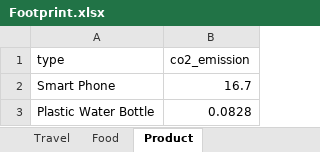
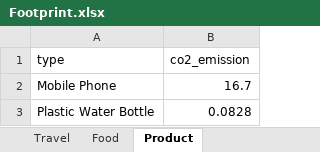
Before and after one commit to AbhishekHari29/karbonless-api, an Excel workbook: src/data/Footprint.xlsx, sheet Product, drawn as a sheet; values as stored, in another font and other column widths than the file's, no borders; the diff names each change by its address in the sheet, - before the commit and + after, or states it on an @@ line.

Commit message:
Product Data Update

```diff
--- a/src/data/Footprint.xlsx (sheet Product)
+++ b/src/data/Footprint.xlsx (sheet Product)
-A2 (type): Smart Phone
+A2 (type): Mobile Phone
```
Also changed, not shown: 1 other file.
